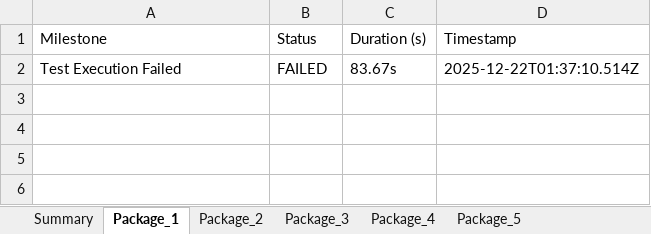
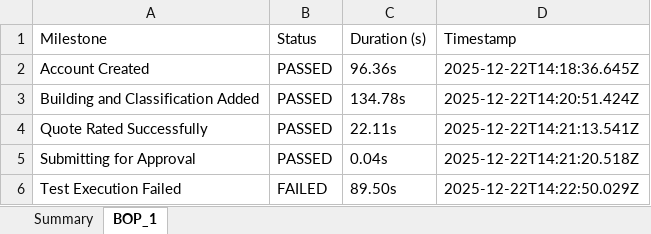
Before and after one commit to amitmishra0041-coder/Test-Automation-Portal, an Excel workbook: WB_Test_Report_2025-12-22.xlsx, sheet BOP_1, drawn as a sheet; values as stored, in another font and other column widths than the file's, no borders; addresses are those after the commit; the diff names each change by its address in the sheet, - before the commit and + after, or states it on an @@ line.

Commit message:
feat(workflow): refresh/retry for submission row; optional trackMilestone; pass callback from BOP & Package tests

```diff
--- a/WB_Test_Report_2025-12-22.xlsx (sheet BOP_1)
+++ b/WB_Test_Report_2025-12-22.xlsx (sheet BOP_1)
-sheet tab: Package_1
+sheet tab: BOP_1
-sheet tab: Package_2
-sheet tab: Package_3
-sheet tab: Package_4
-sheet tab: Package_5
+row 2: Account Created | PASSED | 96.36s | 2025-12-22T14:18:36.645Z
+row 3: Building and Classification Added | PASSED | 134.78s | 2025-12-22T14:20:51.424Z
+row 4: Quote Rated Successfully | PASSED | 22.11s | 2025-12-22T14:21:13.541Z
+row 5: Submitting for Approval | PASSED | 0.04s | 2025-12-22T14:21:20.518Z
-C6 (Duration (s)): 83.67s
+C6 (Duration (s)): 89.50s
-D6 (Timestamp): 2025-12-22T01:37:10.514Z
+D6 (Timestamp): 2025-12-22T14:22:50.029Z
```
Also changed, not shown: sheet Summary, 22 other files.
